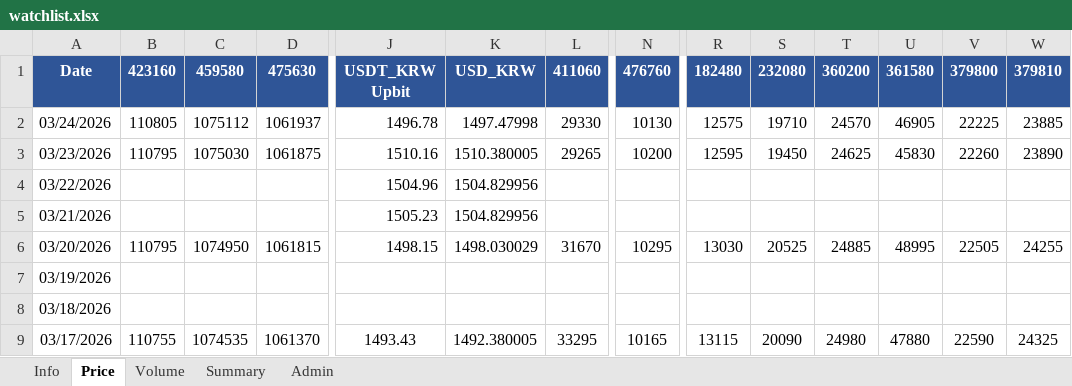
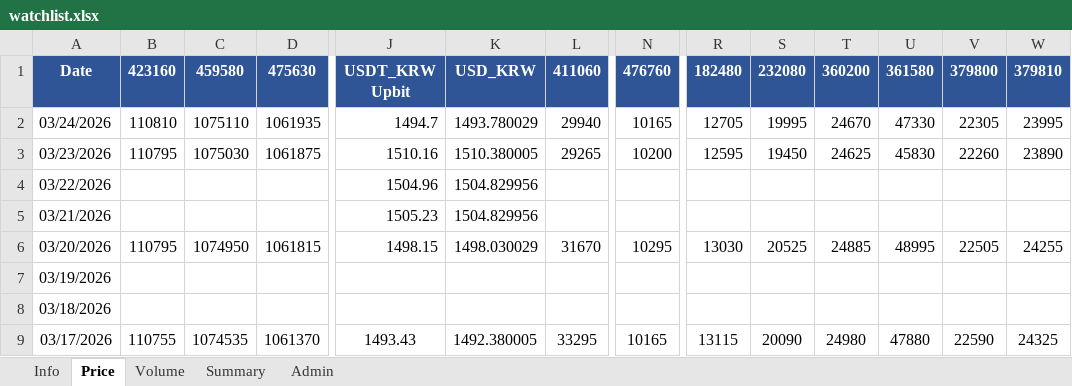
Before and after one commit to jtkimpr/finance-watch, an Excel workbook: data/watchlist.xlsx, sheet Price, drawn as a sheet; only a part is shown, gaps mark what is left out; values as stored, in another font and other column widths than the file's, no borders; the diff covers the shown part only; the diff names each change by its address in the sheet, - before the commit and + after, or states it on an @@ line.

```diff
--- a/data/watchlist.xlsx (sheet Price)
+++ b/data/watchlist.xlsx (sheet Price)
-B2: 110805
+B2: 110810
-C2: 1075112
+C2: 1075110
-D2: 1061937
+D2: 1061935
-J2: 1496.78
+J2: 1494.7
-K2: 1497.47998
+K2: 1493.780029
-L2: 29330
+L2: 29940
-N2: 10130
+N2: 10165
-R2: 12575
+R2: 12705
-S2: 19710
+S2: 19995
-T2: 24570
+T2: 24670
-U2: 46905
+U2: 47330
-V2: 22225
+V2: 22305
-W2: 23885
+W2: 23995
```
Also changed, not shown: 5 edited cells elsewhere in this sheet, sheet Admin, sheet Summary, sheet Info, sheet Volume.
